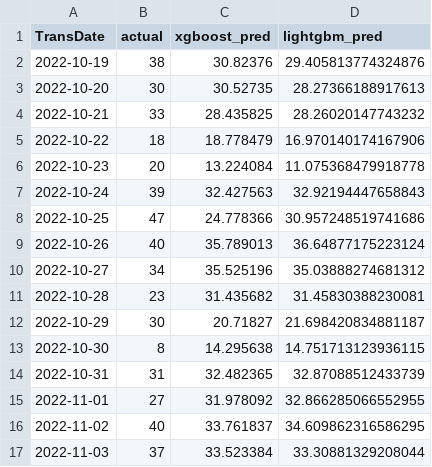
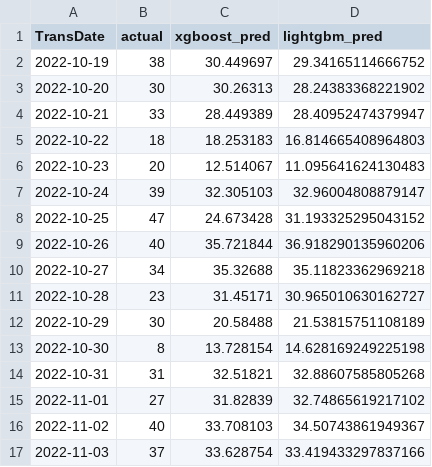
Before and after one commit to najibabounasr/VendingLLM, a CSV file: model_predictions.csv, drawn as a sheet; only a part is shown; the diff covers the shown part only.

Commit message:
we now can iteratively train models, and optimize parameters easily. the pure ML aspect is done

```diff
--- a/model_predictions.csv
+++ b/model_predictions.csv
@@ -1,17 +1,17 @@
 TransDate,actual,xgboost_pred,lightgbm_pred
-2022-10-19,38,30.82376,29.405813774324876
-2022-10-20,30,30.52735,28.27366188917613
-2022-10-21,33,28.435825,28.26020147743232
-2022-10-22,18,18.778479,16.970140174167906
-2022-10-23,20,13.224084,11.075368479918778
-2022-10-24,39,32.427563,32.92194447658843
-2022-10-25,47,24.778366,30.957248519741686
-2022-10-26,40,35.789013,36.64877175223124
-2022-10-27,34,35.525196,35.03888274681312
-2022-10-28,23,31.435682,31.45830388230081
-2022-10-29,30,20.71827,21.698420834881187
-2022-10-30,8,14.295638,14.751713123936115
-2022-10-31,31,32.482365,32.87088512433739
-2022-11-01,27,31.978092,32.866285066552955
-2022-11-02,40,33.761837,34.609862316586295
-2022-11-03,37,33.523384,33.30881329208044
+2022-10-19,38,30.449697,29.34165114666752
+2022-10-20,30,30.26313,28.24383368221902
+2022-10-21,33,28.449389,28.40952474379947
+2022-10-22,18,18.253183,16.814665408964803
+2022-10-23,20,12.514067,11.095641624130483
+2022-10-24,39,32.305103,32.96004808879147
+2022-10-25,47,24.673428,31.193325295043152
+2022-10-26,40,35.721844,36.918290135960206
+2022-10-27,34,35.32688,35.11823362969218
+2022-10-28,23,31.45171,30.965010630162727
+2022-10-29,30,20.58488,21.53815751108189
+2022-10-30,8,13.728154,14.628169249225198
+2022-10-31,31,32.51821,32.88607585805268
+2022-11-01,27,31.82839,32.74865619217102
+2022-11-02,40,33.708103,34.50743861949367
+2022-11-03,37,33.628754,33.419433297837166
```
Also changed, not shown: 112 edited cells elsewhere in this file, model_performance.csv, 15 other files.
